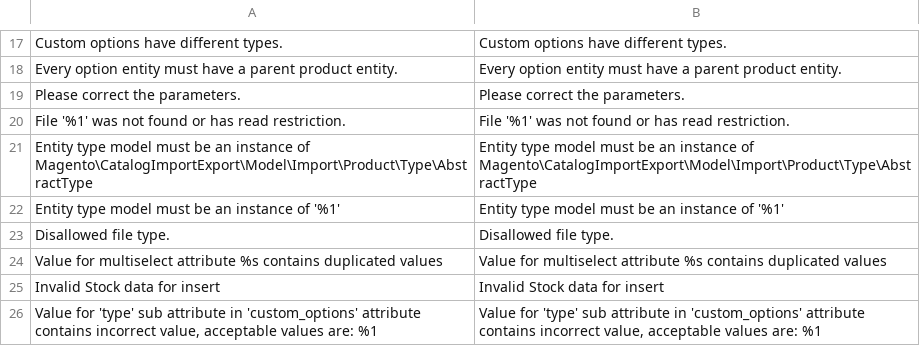
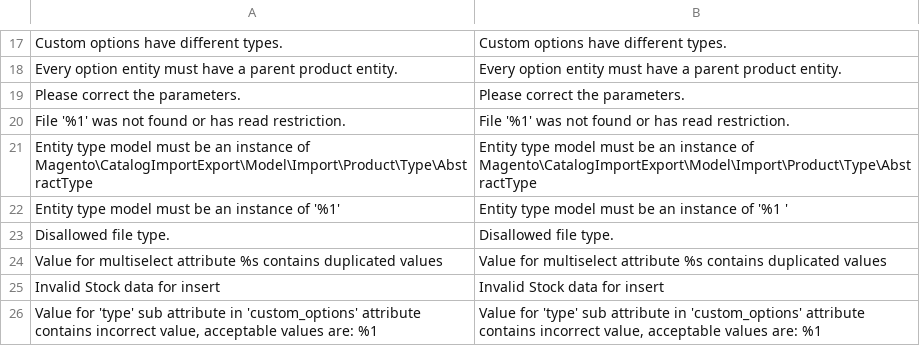
Before and after one commit to mcxbrasil/i18n-magento2, a CSV file: app/code/Magento/CatalogImportExport/i18n/en_US.csv, drawn as a sheet; only a part is shown, gaps mark what is left out.

Commit message:
New translations __.csv (English, United States)

```diff
--- a/app/code/Magento/CatalogImportExport/i18n/en_US.csv
+++ b/app/code/Magento/CatalogImportExport/i18n/en_US.csv
@@ -21,3 +21,3 @@
 "Entity type model must be an instance of Magento\CatalogImportExport\Model\Import\Product\Type\AbstractType","Entity type model must be an instance of Magento\CatalogImportExport\Model\Import\Product\Type\AbstractType"
-"Entity type model must be an instance of '%1'","Entity type model must be an instance of '%1'"
+"Entity type model must be an instance of '%1'","Entity type model must be an instance of '%1 '"
 "Disallowed file type.","Disallowed file type."
```
